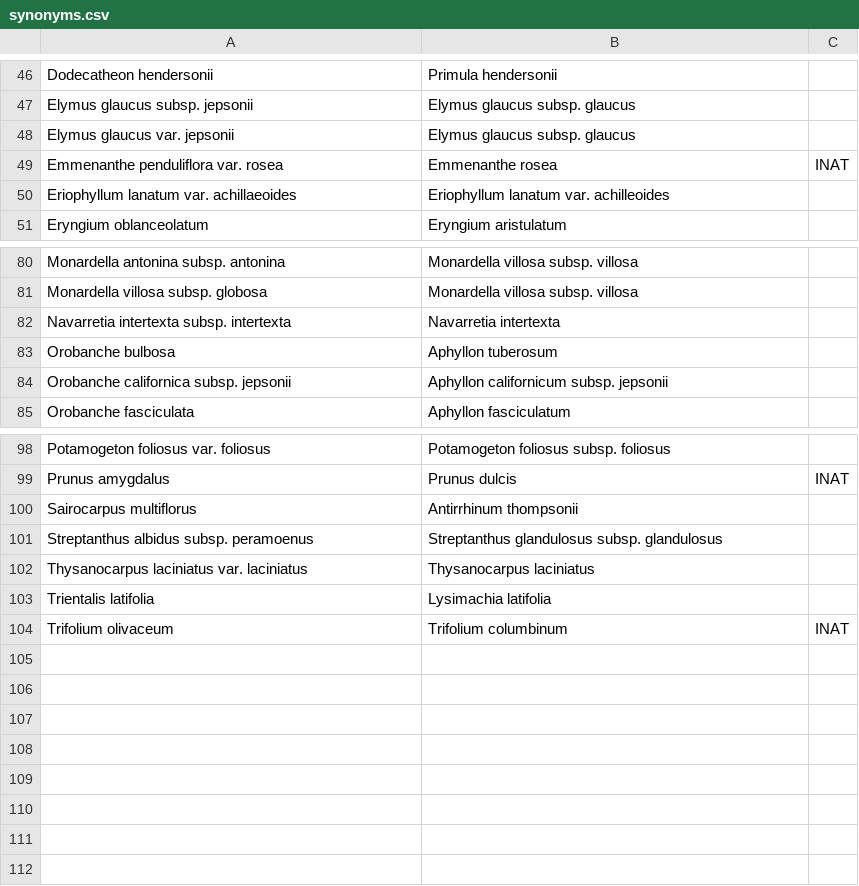
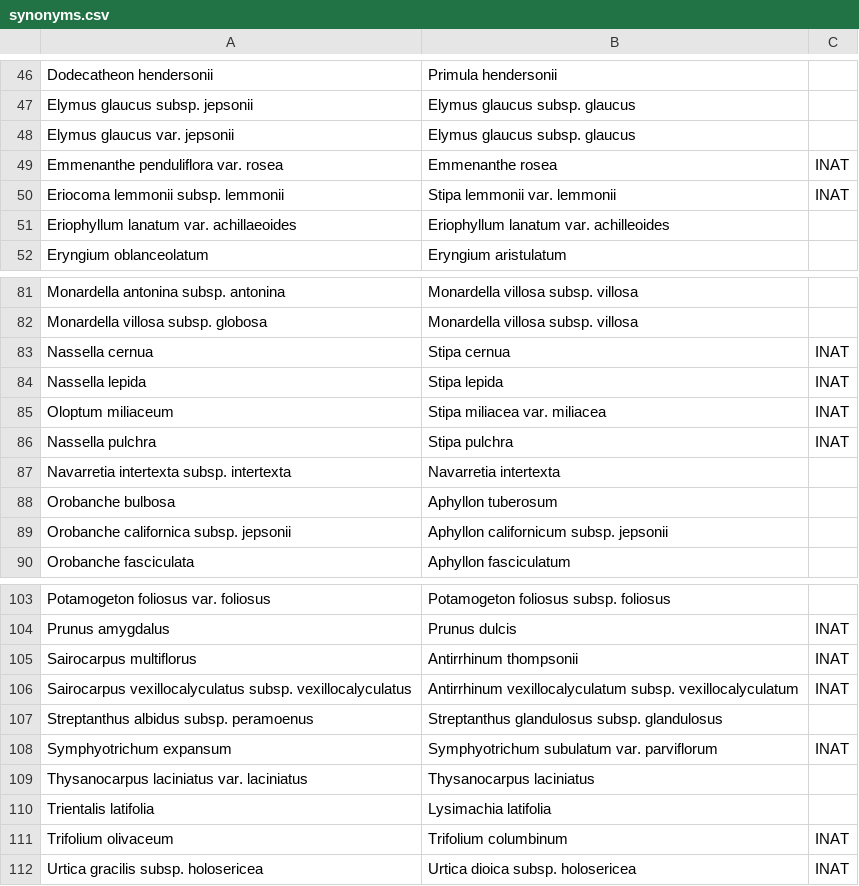
Before and after one commit to ca-plants/ebplants, a CSV file: data/synonyms.csv, drawn as a sheet; only a part is shown, gaps mark what is left out.

```diff
--- a/data/synonyms.csv
+++ b/data/synonyms.csv
@@ -49,2 +49,3 @@ Elymus glaucus var. jepsonii,Elymus glaucus subsp. glaucus
 Emmenanthe penduliflora var. rosea,Emmenanthe rosea,INAT
+Eriocoma lemmonii subsp. lemmonii,Stipa lemmonii var. lemmonii,INAT
 Eriophyllum lanatum var. achillaeoides,Eriophyllum lanatum var. achilleoides
@@ -81,2 +82,6 @@ Monardella antonina subsp. antonina,Monardella villosa subsp. villosa
 Monardella villosa subsp. globosa,Monardella villosa subsp. villosa
+Nassella cernua,Stipa cernua,INAT
+Nassella lepida,Stipa lepida,INAT
+Oloptum miliaceum,Stipa miliacea var. miliacea,INAT
+Nassella pulchra,Stipa pulchra,INAT
 Navarretia intertexta subsp. intertexta,Navarretia intertexta
@@ -99,4 +104,6 @@ Potamogeton foliosus var. foliosus,Potamogeton foliosus subsp. foliosus
 Prunus amygdalus,Prunus dulcis,INAT
-Sairocarpus multiflorus,Antirrhinum thompsonii
+Sairocarpus multiflorus,Antirrhinum thompsonii,INAT
+Sairocarpus vexillocalyculatus subsp. vexillocalyculatus,Antirrhinum vexillocalyculatum subsp. vexillocalyculatum,INAT
 Streptanthus albidus subsp. peramoenus,Streptanthus glandulosus subsp. glandulosus
+Symphyotrichum expansum,Symphyotrichum subulatum var. parviflorum,INAT
 Thysanocarpus laciniatus var. laciniatus,Thysanocarpus laciniatus
@@ -104 +111,2 @@ Trientalis latifolia,Lysimachia latifolia
 Trifolium olivaceum,Trifolium columbinum,INAT
+Urtica gracilis subsp. holosericea,Urtica dioica subsp. holosericea,INAT
```
Also changed, not shown: data/taxa.csv, 1 other file.
